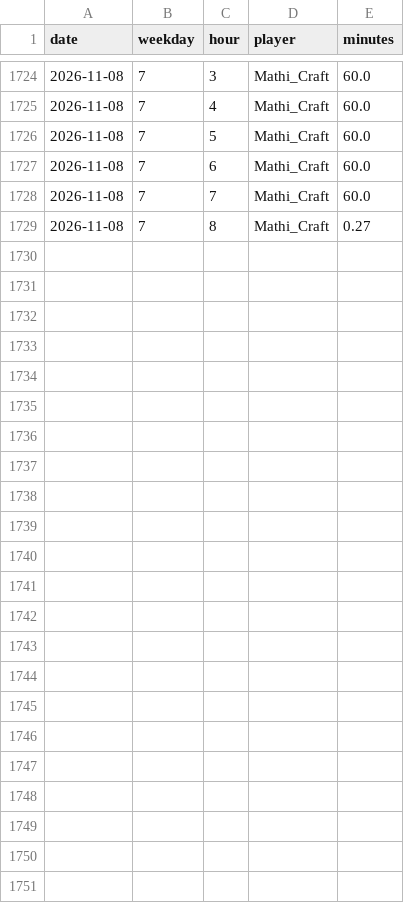
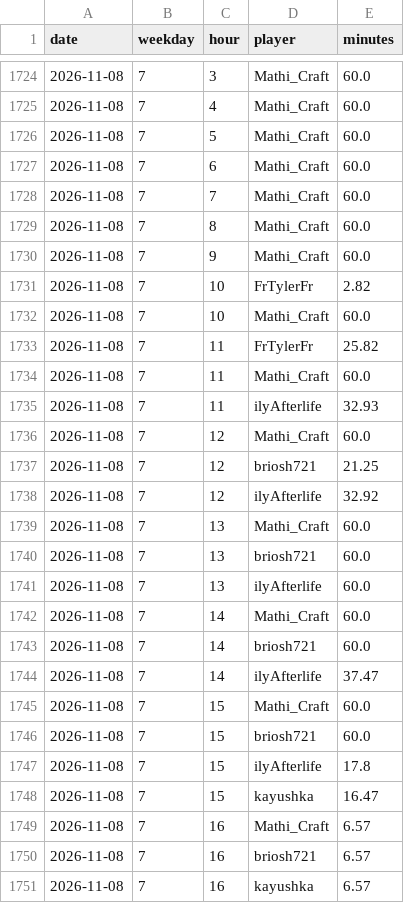
Before and after one commit to mathijsboogaert/Voxel, a CSV file: docs/data/voxel-hourly.csv, drawn as a sheet; only a part is shown, gaps mark what is left out.

```diff
--- a/docs/data/voxel-hourly.csv
+++ b/docs/data/voxel-hourly.csv
@@ -1728,2 +1728,24 @@ date,weekday,hour,player,minutes
 2026-11-08,7,7,Mathi_Craft,60.0
-2026-11-08,7,8,Mathi_Craft,0.27
+2026-11-08,7,8,Mathi_Craft,60.0
+2026-11-08,7,9,Mathi_Craft,60.0
+2026-11-08,7,10,FrTylerFr,2.82
+2026-11-08,7,10,Mathi_Craft,60.0
+2026-11-08,7,11,FrTylerFr,25.82
+2026-11-08,7,11,Mathi_Craft,60.0
+2026-11-08,7,11,ilyAfterlife,32.93
+2026-11-08,7,12,Mathi_Craft,60.0
+2026-11-08,7,12,briosh721,21.25
+2026-11-08,7,12,ilyAfterlife,32.92
+2026-11-08,7,13,Mathi_Craft,60.0
+2026-11-08,7,13,briosh721,60.0
+2026-11-08,7,13,ilyAfterlife,60.0
+2026-11-08,7,14,Mathi_Craft,60.0
+2026-11-08,7,14,briosh721,60.0
+2026-11-08,7,14,ilyAfterlife,37.47
+2026-11-08,7,15,Mathi_Craft,60.0
+2026-11-08,7,15,briosh721,60.0
+2026-11-08,7,15,ilyAfterlife,17.8
+2026-11-08,7,15,kayushka,16.47
+2026-11-08,7,16,Mathi_Craft,6.57
+2026-11-08,7,16,briosh721,6.57
+2026-11-08,7,16,kayushka,6.57
```
Also changed, not shown: docs/data/afk-history.csv, docs/data/voxel-events.csv, 4 other files.
